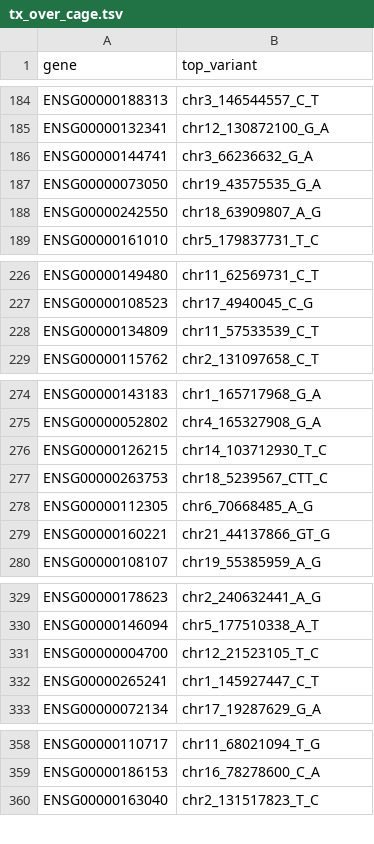
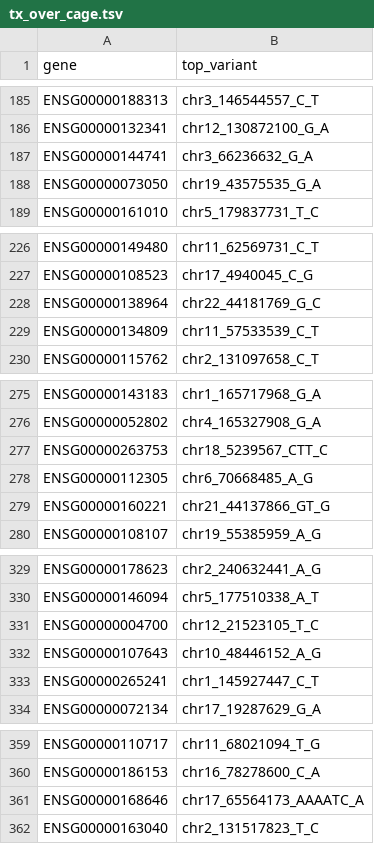
Before and after one commit to andreasvija/cage, a TSV file: analysis/tx_over_cage.tsv, drawn as a sheet; only a part is shown, gaps mark what is left out; removed rows and columns are numbered as before the commit, all else as after; the diff covers the shown part only; the diff names each change by its address in the sheet, - before the commit and + after, or states it on an @@ line.

```diff
--- a/analysis/tx_over_cage.tsv
+++ b/analysis/tx_over_cage.tsv
-row 188: ENSG00000242550 | chr18_63909807_A_G
+row 228: ENSG00000138964 | chr22_44181769_G_C
-row 276: ENSG00000126215 | chr14_103712930_T_C
+row 332: ENSG00000107643 | chr10_48446152_A_G
+row 361: ENSG00000168646 | chr17_65564173_AAAATC_A
```
Also changed, not shown: 4 added rows and 5 removed rows elsewhere in this file, analysis/cage_over_tx.tsv, 2 other files.
